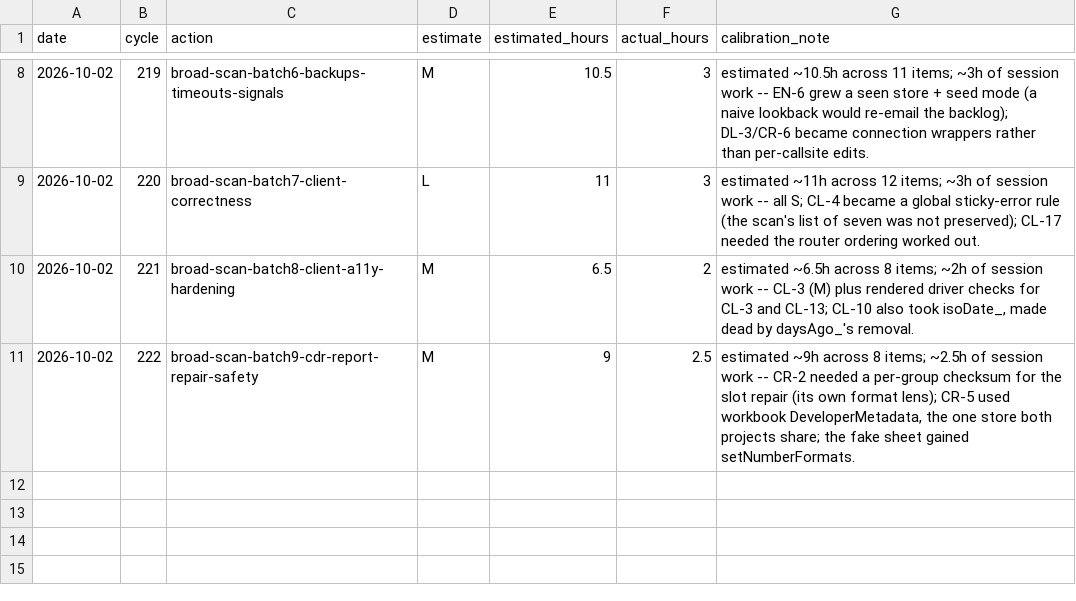
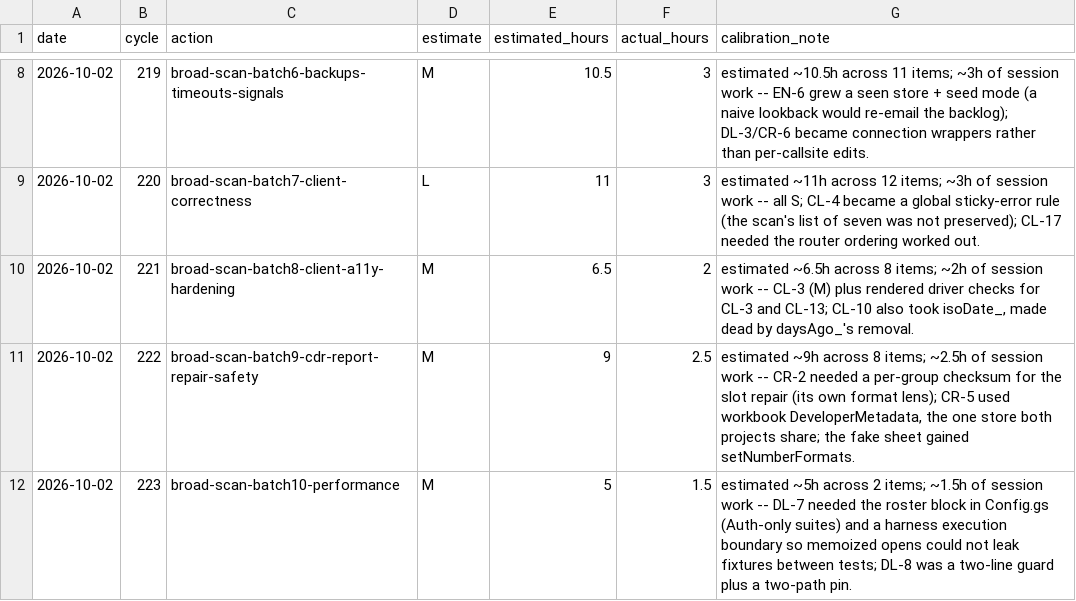
Before and after one commit to robinchoudhuryums/call-data-reporting, a CSV file: .cycle/estimates.csv, drawn as a sheet; only a part is shown, gaps mark what is left out.

```diff
--- a/.cycle/estimates.csv
+++ b/.cycle/estimates.csv
@@ -11 +11,2 @@ date,cycle,action,estimate,estimated_hours,actual_hours,calibration_note
 2026-10-02,222,broad-scan-batch9-cdr-report-repair-safety,M,9,2.5,"estimated ~9h across 8 items; ~2.5h of session work -- CR-2 needed a per-group checksum for the slot repair (its own format lens); CR-5 used workbook DeveloperMetadata, the one store both projects share; the fake sheet gained setNumberFormats."
+2026-10-02,223,broad-scan-batch10-performance,M,5,1.5,"estimated ~5h across 2 items; ~1.5h of session work -- DL-7 needed the roster block in Config.gs (Auth-only suites) and a harness execution boundary so memoized opens could not leak fixtures between tests; DL-8 was a two-line guard plus a two-path pin."
```
Also changed, not shown: 12 other files.
